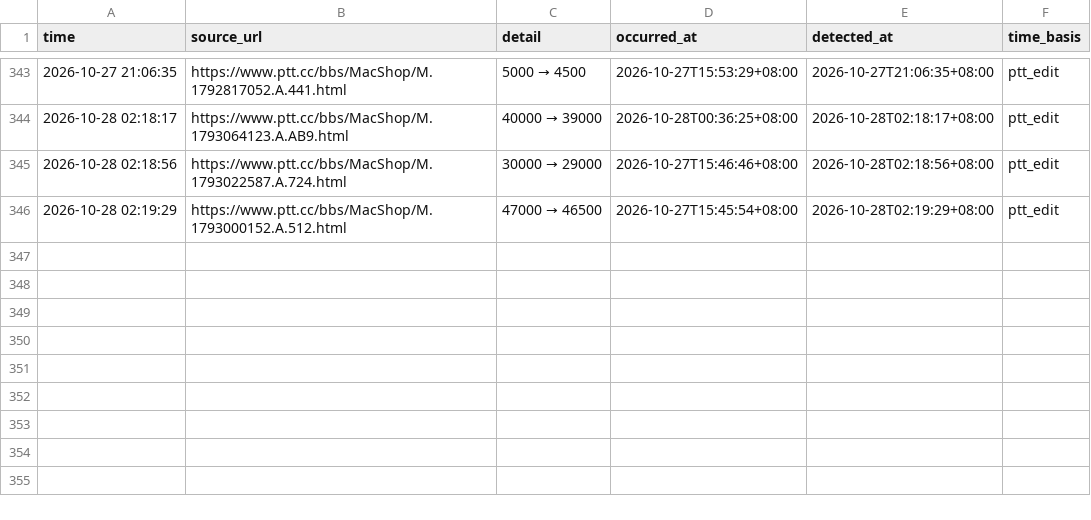
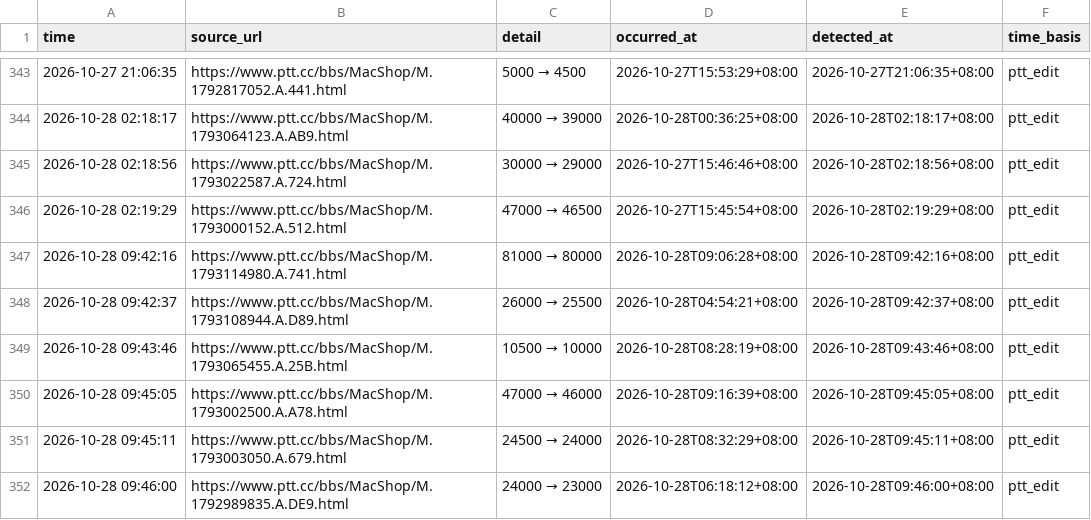
Before and after one commit to iPliny/ptt-iphone-tracker, a CSV file: data/price_event_times.csv, drawn as a sheet; only a part is shown, gaps mark what is left out.

```diff
--- a/data/price_event_times.csv
+++ b/data/price_event_times.csv
@@ -346 +346,7 @@
 2026-10-28 02:19:29,https://www.ptt.cc/bbs/MacShop/M.1793000152.A.512.html,47000 → 46500,2026-10-27T15:45:54+08:00,2026-10-28T02:19:29+08:00,ptt_edit
+2026-10-28 09:42:16,https://www.ptt.cc/bbs/MacShop/M.1793114980.A.741.html,81000 → 80000,2026-10-28T09:06:28+08:00,2026-10-28T09:42:16+08:00,ptt_edit
+2026-10-28 09:42:37,https://www.ptt.cc/bbs/MacShop/M.1793108944.A.D89.html,26000 → 25500,2026-10-28T04:54:21+08:00,2026-10-28T09:42:37+08:00,ptt_edit
+2026-10-28 09:43:46,https://www.ptt.cc/bbs/MacShop/M.1793065455.A.25B.html,10500 → 10000,2026-10-28T08:28:19+08:00,2026-10-28T09:43:46+08:00,ptt_edit
+2026-10-28 09:45:05,https://www.ptt.cc/bbs/MacShop/M.1793002500.A.A78.html,47000 → 46000,2026-10-28T09:16:39+08:00,2026-10-28T09:45:05+08:00,ptt_edit
+2026-10-28 09:45:11,https://www.ptt.cc/bbs/MacShop/M.1793003050.A.679.html,24500 → 24000,2026-10-28T08:32:29+08:00,2026-10-28T09:45:11+08:00,ptt_edit
+2026-10-28 09:46:00,https://www.ptt.cc/bbs/MacShop/M.1792989835.A.DE9.html,24000 → 23000,2026-10-28T06:18:12+08:00,2026-10-28T09:46:00+08:00,ptt_edit
```
Also changed, not shown: data/events.csv, data/listings.csv, 1 other file.
